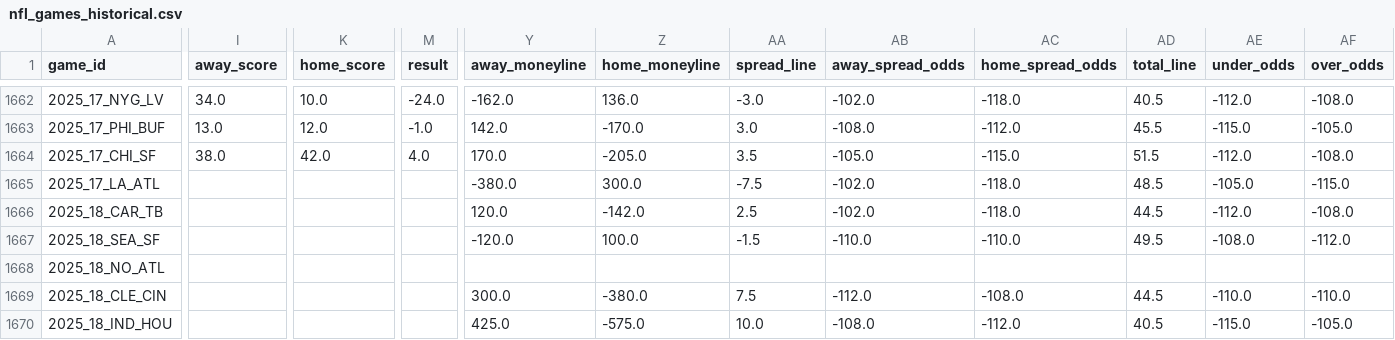
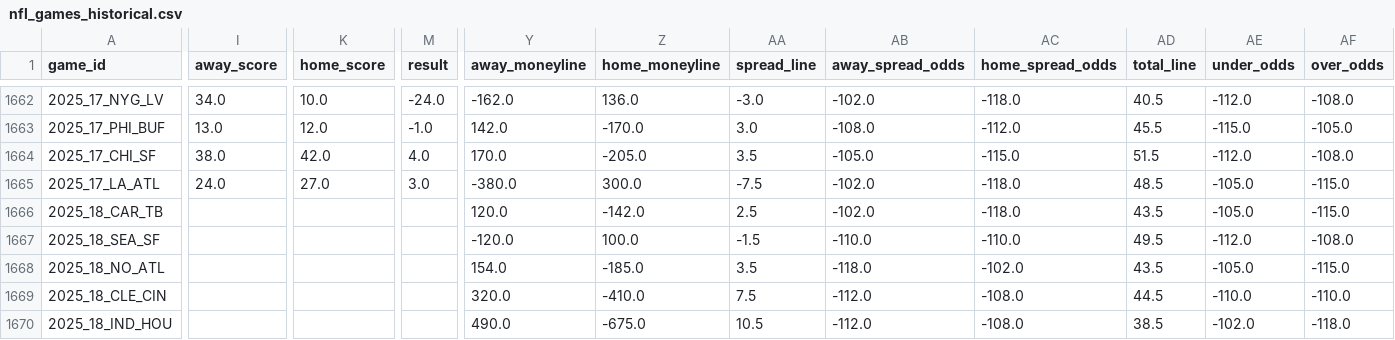
Before and after one commit to gmalbert/nfl-predictions, a CSV file: data_files/nfl_games_historical.csv, drawn as a sheet; only a part is shown, gaps mark what is left out; the diff covers the shown part only; the diff names each change by its address in the sheet, - before the commit and + after, or states it on an @@ line.

```diff
--- a/data_files/nfl_games_historical.csv
+++ b/data_files/nfl_games_historical.csv
-I1665 (away_score): (empty)
+I1665 (away_score): 24.0
-K1665 (home_score): (empty)
+K1665 (home_score): 27.0
-M1665 (result): (empty)
+M1665 (result): 3.0
-AD1666 (total_line): 44.5
+AD1666 (total_line): 43.5
-AE1666 (under_odds): -112.0
+AE1666 (under_odds): -105.0
-AF1666 (over_odds): -108.0
+AF1666 (over_odds): -115.0
-AE1667 (under_odds): -108.0
+AE1667 (under_odds): -112.0
-AF1667 (over_odds): -112.0
+AF1667 (over_odds): -108.0
-Y1668 (away_moneyline): (empty)
+Y1668 (away_moneyline): 154.0
-Z1668 (home_moneyline): (empty)
+Z1668 (home_moneyline): -185.0
-AA1668 (spread_line): (empty)
+AA1668 (spread_line): 3.5
-AB1668 (away_spread_odds): (empty)
+AB1668 (away_spread_odds): -118.0
-AC1668 (home_spread_odds): (empty)
+AC1668 (home_spread_odds): -102.0
-AD1668 (total_line): (empty)
+AD1668 (total_line): 43.5
-AE1668 (under_odds): (empty)
+AE1668 (under_odds): -105.0
-AF1668 (over_odds): (empty)
+AF1668 (over_odds): -115.0
-Y1669 (away_moneyline): 300.0
+Y1669 (away_moneyline): 320.0
-Z1669 (home_moneyline): -380.0
+Z1669 (home_moneyline): -410.0
-Y1670 (away_moneyline): 425.0
+Y1670 (away_moneyline): 490.0
-Z1670 (home_moneyline): -575.0
+Z1670 (home_moneyline): -675.0
-AA1670 (spread_line): 10.0
+AA1670 (spread_line): 10.5
-AB1670 (away_spread_odds): -108.0
+AB1670 (away_spread_odds): -112.0
-AC1670 (home_spread_odds): -112.0
+AC1670 (home_spread_odds): -108.0
-AD1670 (total_line): 40.5
+AD1670 (total_line): 38.5
-AE1670 (under_odds): -115.0
+AE1670 (under_odds): -102.0
-AF1670 (over_odds): -105.0
+AF1670 (over_odds): -118.0
```
Also changed, not shown: 50 edited cells elsewhere in this file, data_files/model_feature_importances.csv, 2 other files.
